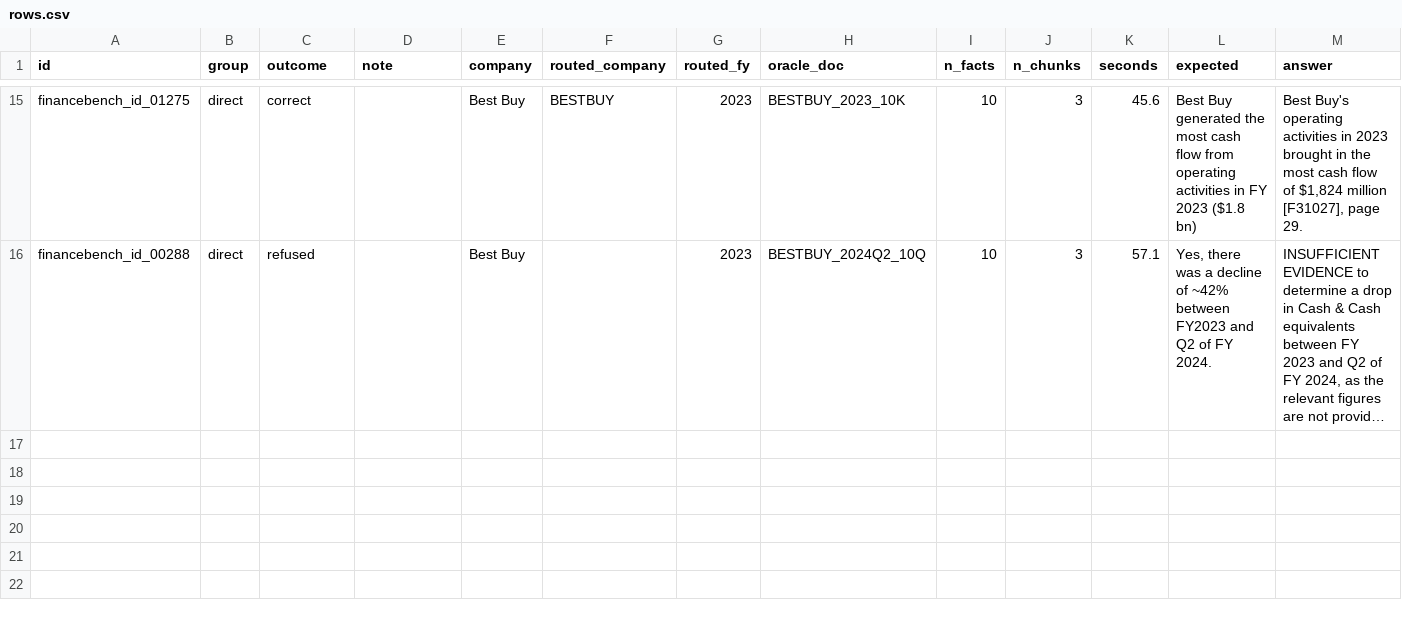
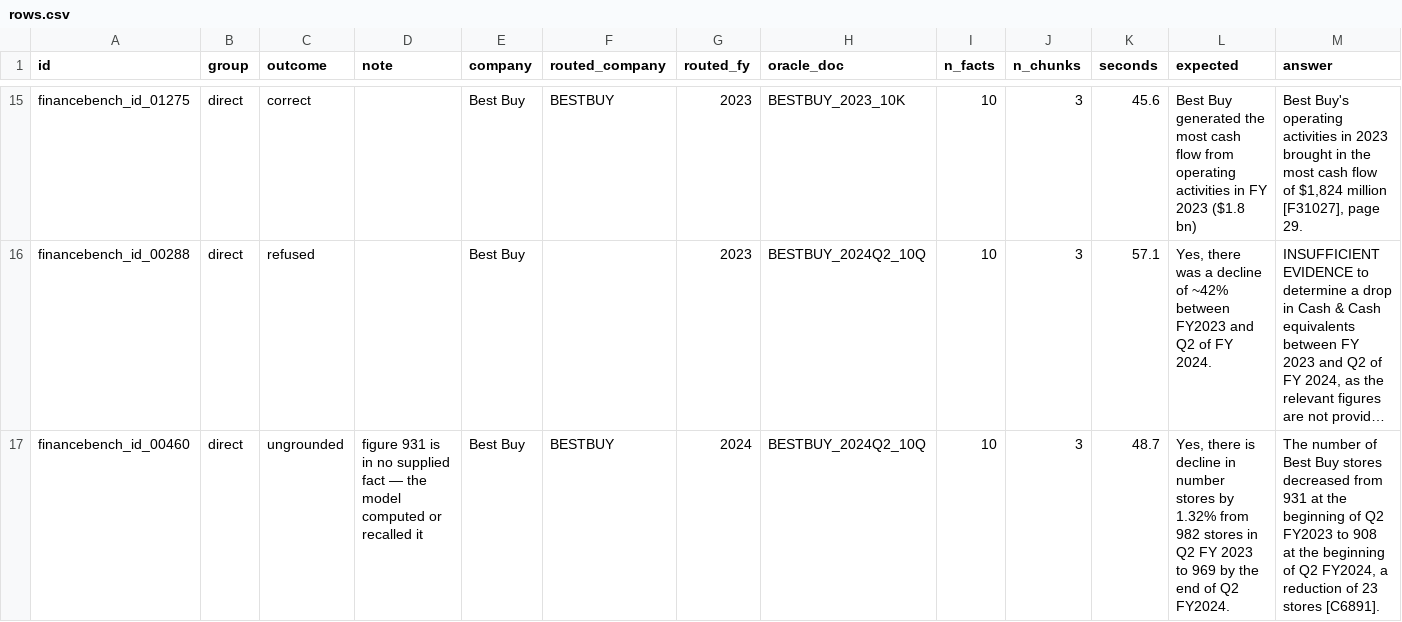
Before and after one commit to Houuse/rag-lab, a CSV file: ingest/answer-runs/chunk2/rows.csv, drawn as a sheet; only a part is shown, gaps mark what is left out; long unchanged cells end in …; rows hold the shown columns only; the diff covers the shown part only; the diff names each change by its address in the sheet, - before the commit and + after, or states it on an @@ line.

Commit message:
Correct the GPU claim, record today's decisions, budget evidence by route
ADR 0006 said "that machine has no GPU". It has Intel Lunar Lake integrated
graphics with Vulkan available; the claim came from nvidia-smi being absent,
which only rules out NVIDIA. Appended as a dated correction rather than edited
away — the decision stands, since Ollama's build carries CUDA and CPU backends
only and could not have used that iGPU regardless, and a premise checked with
the wrong tool is worth leaving visible. batch-runs.md is corrected in place
and now also records that generation runs on six threads: measured 7.5 tok/s
against 4.5 for the default, and 4.9 for all eight, the same oversubscription
result as conversion.

ADRs 0007, 0008 and 0009 record what was decided today: scope resolved from the
question text as a SQL predicate, grounding checked after generation rather
than requested in the prompt, and vector plus keyword fused by rank.

Narrative questions were given ten facts and three passages, and refused seven
times in ten. "What are the major products AMD sells" is not answerable from
ten table cells. Evidence is now budgeted by route — 4 facts and 10 passages
for narrative, unchanged for numeric — and the numbers are a considered guess,
labelled as such, because the eval run that would settle them has not happened.

Testing that turned up something better than the budget: the router does not
know "AMEX". The corpus stores AMERICANEXPRESS, so the company resolved to
nothing and an American Express question retrieved Coca-Cola and Intel
passages. Company aliases belong with the metric synonyms that "capex" needs.

```diff
--- a/ingest/answer-runs/chunk2/rows.csv
+++ b/ingest/answer-runs/chunk2/rows.csv
+row 17: financebench_id_00460 | direct | ungrounded | figure 931 is in no supplied fact — the model computed or recalled it | Best Buy | BESTBUY | 2024 | BESTBUY_2024Q2_10Q | 10 | 3 | 48.7 | Yes, there is decline in number stores by 1.32% from 982 stores in Q2 FY 2023 to 969 by the end of Q2 FY2024. | The number of Best Buy stores decreased from 931 at the beginning of Q2 FY2023 to 908 at the beginning of Q2 FY2024, a reduction of 23 stores [C6891].
```
Also changed, not shown: 1 added row elsewhere in this file, 9 other files.
